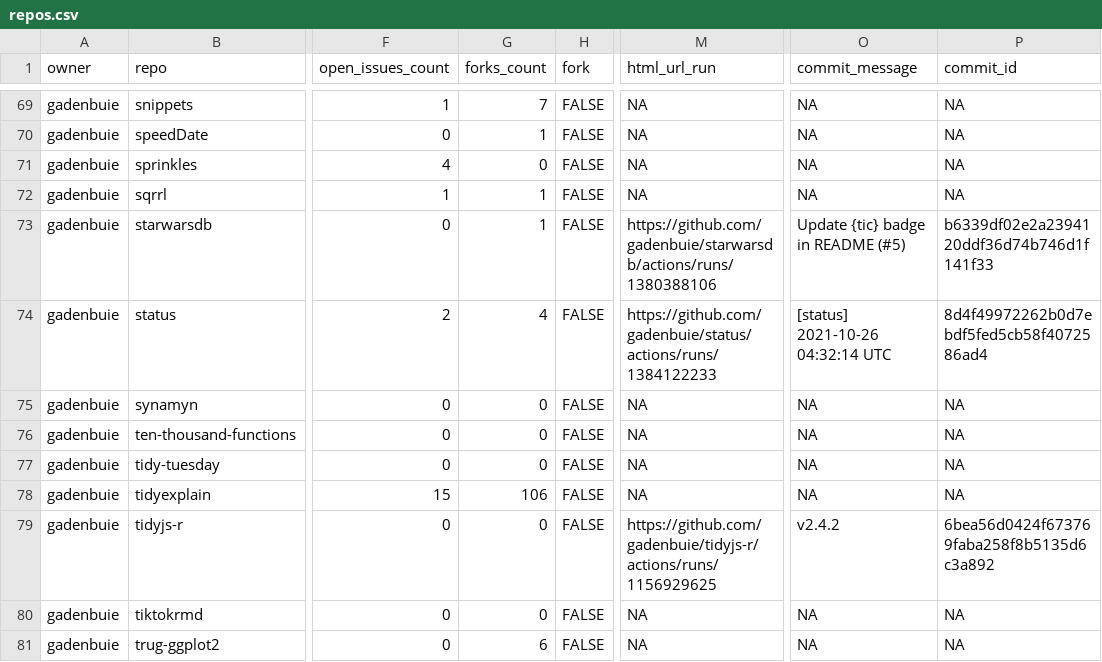
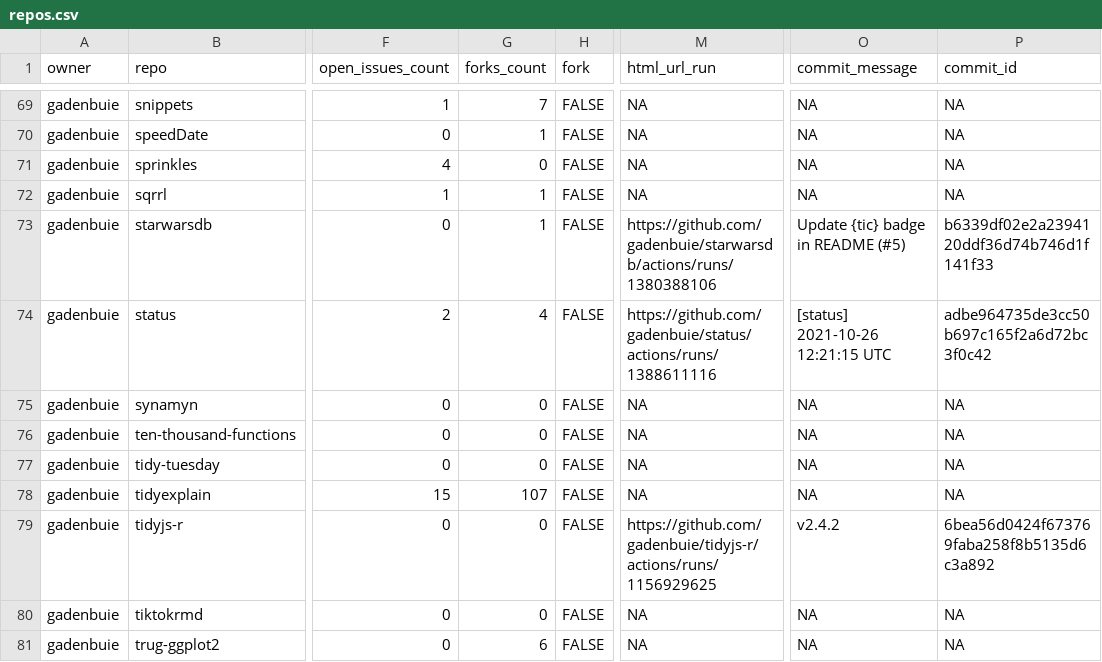
Before and after one commit to andrewcstewart/gha-dashboard, a CSV file: repos.csv, drawn as a sheet; only a part is shown, gaps mark what is left out; the diff covers the shown part only; the diff names each change by its address in the sheet, - before the commit and + after, or states it on an @@ line.

```diff
--- a/repos.csv
+++ b/repos.csv
-M74 (html_url_run): https://github.com/gadenbuie/status/actions/runs/1384122233
+M74 (html_url_run): https://github.com/gadenbuie/status/actions/runs/1388611116
-O74 (commit_message): [status] 2021-10-26 04:32:14 UTC
+O74 (commit_message): [status] 2021-10-26 12:21:15 UTC
-P74 (commit_id): 8d4f49972262b0d7ebdf5fed5cb58f4072586ad4
+P74 (commit_id): adbe964735de3cc50b697c165f2a6d72bc3f0c42
-G78 (forks_count): 106
+G78 (forks_count): 107
```
Also changed, not shown: 21 edited cells elsewhere in this file, 1 other file.
